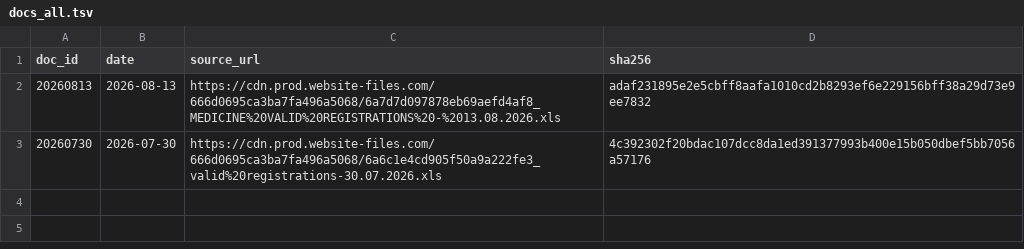
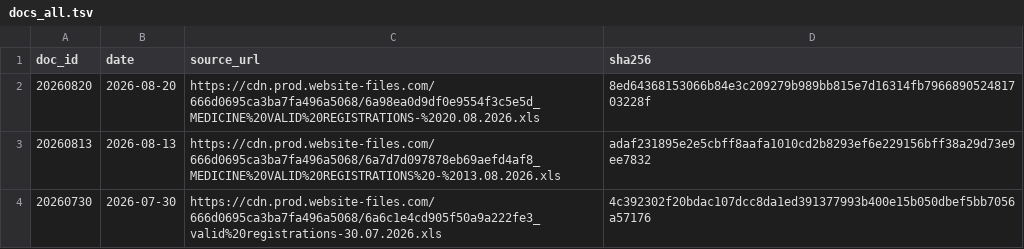
Before and after one commit to zr101/srilanka-data, a TSV file: data/nmra_registrations/docs_all.tsv, drawn as a sheet; the diff names each change by its address in the sheet, - before the commit and + after, or states it on an @@ line.

```diff
--- a/data/nmra_registrations/docs_all.tsv
+++ b/data/nmra_registrations/docs_all.tsv
+row 2: 20260820 | 2026-08-20 | https://cdn.prod.website-files.com/666d0695ca3ba7fa496a5068/6a98ea0d9df0e9554f3c5e5d_MEDICINE%20VALID%20REGISTRATIONS-%2020.08.2026.xls | 8ed64368153066b84e3c209279b989bb815e7d16314fb796689052481703228f
```
Also changed, not shown: data/nmra_registrations/docs_last100.tsv, 6 other files.
